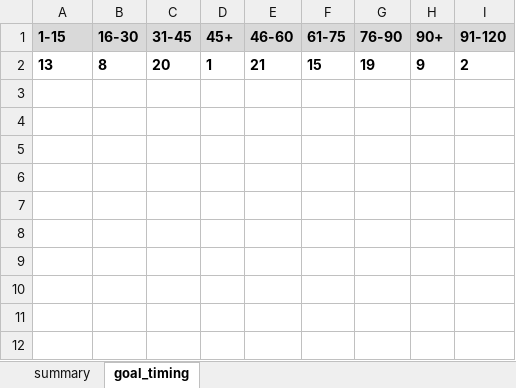
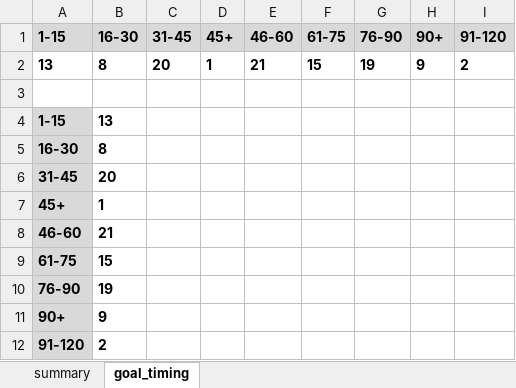
Before and after one commit to carldgosselin/euro-2016, an Excel workbook: uefa_euro_2016_summary_stats.xlsx, sheet goal_timing, drawn as a sheet; values as stored, in another font and other column widths than the file's, no borders; the diff names each change by its address in the sheet, - before the commit and + after, or states it on an @@ line.

```diff
--- a/uefa_euro_2016_summary_stats.xlsx (sheet goal_timing)
+++ b/uefa_euro_2016_summary_stats.xlsx (sheet goal_timing)
+row 3: (empty)
+row 4: 1-15 | 13
+row 5: 16-30 | 8
+row 6: 31-45 | 20
+row 7: 45+ | 1
+row 8: 46-60 | 21
+row 9: 61-75 | 15
+row 10: 76-90 | 19
+row 11: 90+ | 9
+row 12: 91-120 | 2
```
Also changed, not shown: 3 other files.
